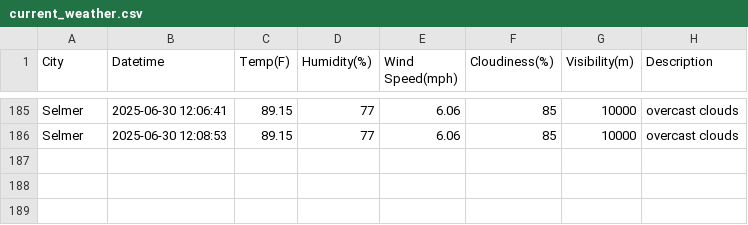
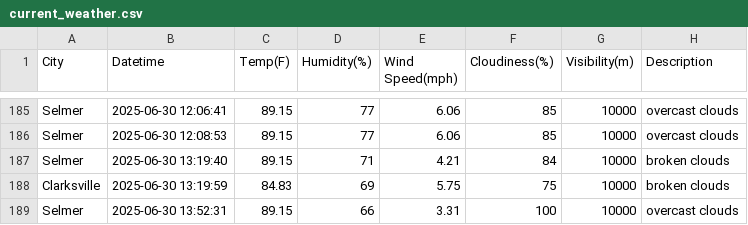
Before and after one commit to Andreachurchwell/TPS_Capstone2025, a CSV file: data/current_weather.csv, drawn as a sheet; only a part is shown, gaps mark what is left out.

```diff
--- a/data/current_weather.csv
+++ b/data/current_weather.csv
@@ -186 +186,4 @@ Selmer,2025-06-30 12:06:41,89.15,77,6.06,85,10000,overcast clouds
 Selmer,2025-06-30 12:08:53,89.15,77,6.06,85,10000,overcast clouds
+Selmer,2025-06-30 13:19:40,89.15,71,4.21,84,10000,broken clouds
+Clarksville,2025-06-30 13:19:59,84.83,69,5.75,75,10000,broken clouds
+Selmer,2025-06-30 13:52:31,89.15,66,3.31,100,10000,overcast clouds
```
Also changed, not shown: data/forecast.csv, 1 other file.
